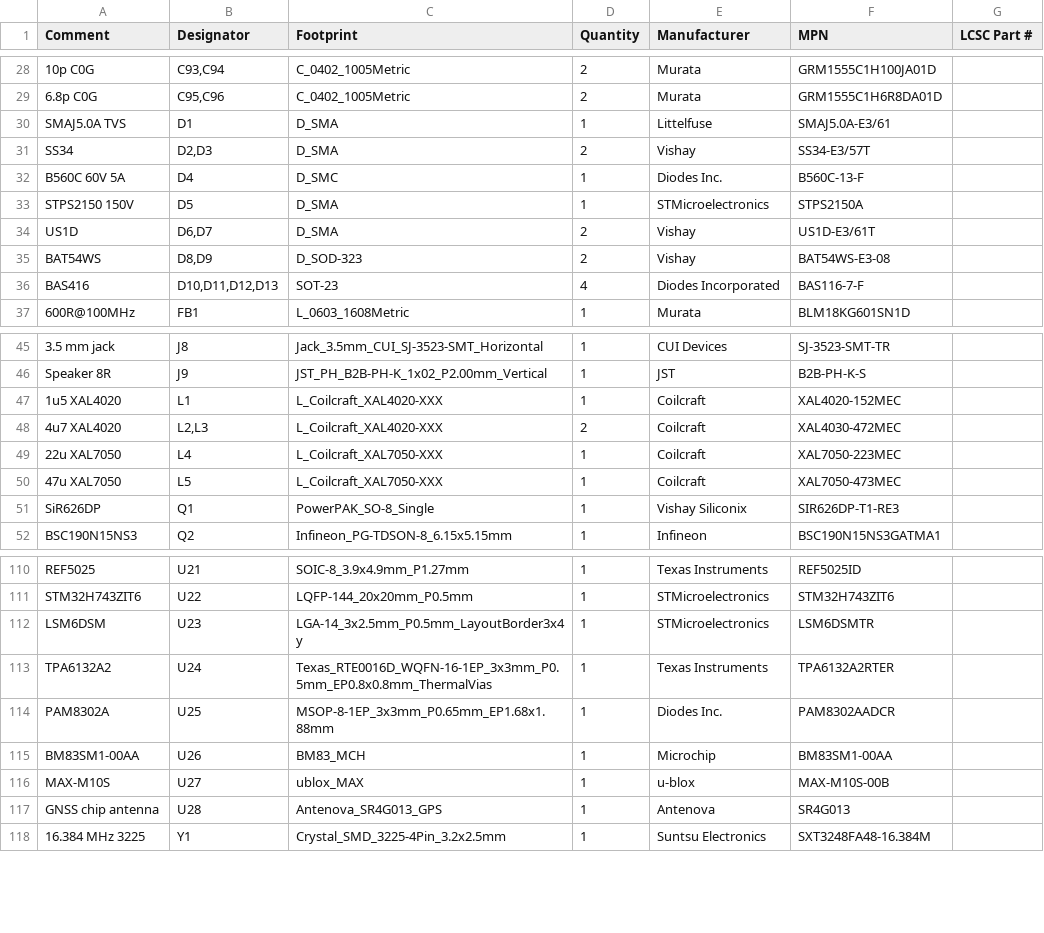
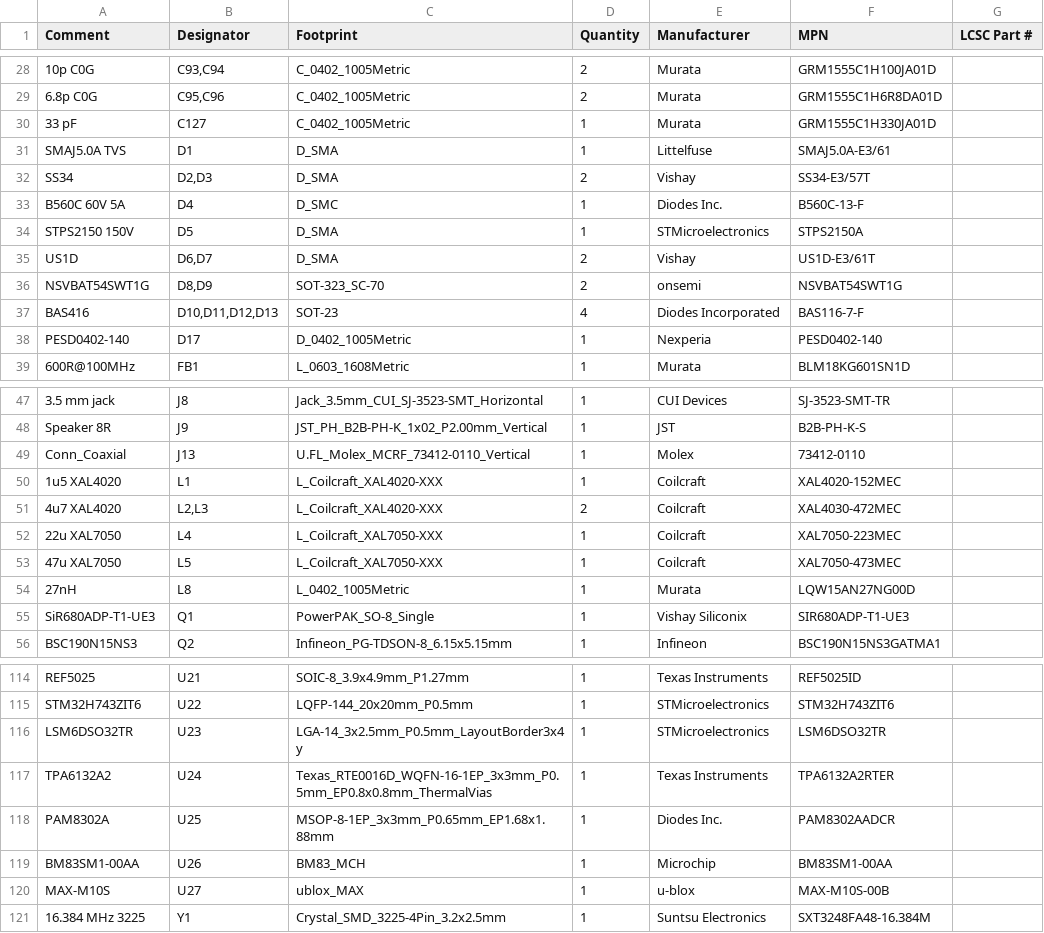
Before and after one commit to pingpongshow/MDX-1, a CSV file: hardware/mdx1/fab/BOM/MDX-1_main_BOM.csv, drawn as a sheet; only a part is shown, gaps mark what is left out; removed rows and columns are numbered as before the commit, all else as after; the diff covers the shown part only; the diff names each change by its address in the sheet, - before the commit and + after, or states it on an @@ line.

Commit message:
Re-source out-of-stock parts; rework D8/9 footprint and GNSS antenna front end
Parts re-sourced to in-stock equivalents (BOM + board + firmware kept in sync):
- U4  TPS65131RGET, U12 INA241A2QDGKRQ1, U23 LSM6DSO32TR (same footprints)
- Q1  SiR680ADP-T1-UE3 (80 V, same PowerPAK SO-8; higher Qg - verify gate drive)
- U2  BQ27441DRZT-G1A (drop-in, R9 sense retained)
- D8/9 NSVBAT54SWT1G: SOT-323/SC-70 dual-series wired as a single diode
  (anode=pin1, cathode=pin3, pin2 NC); footprint changed on the board
- C32/C33/C38-48 re-sourced (KEMET/Murata/TDK), same footprints

GNSS antenna: chip antenna -> external active antenna via u.FL
- Removed U28 (chip antenna), C115 (match pad), R111 (0R RF series-match)
- Added J13 u.FL (Molex 73412-0110) + bias-tee: L8 27nH feed, C127 33pF DC block,
  C128 10nF VCC_RF bypass, D17 PESD0402-140 ESD (verify Vrwm >= 5 V)

Firmware:
- mdx_config.h: MDX_ITX_V_PER_A 0.4 -> 1.0 (INA241A2 is 50 V/V, not 20)
- hal_stm32.c: LSM6DSO32 accel init 0x48 -> 0x40 (FS_XL encoding differs; keeps +-4 g)
- make test: 96 checks pass

BOM: bom_data.json reconciled to the updated board (every placed part has an MPN;
fab BOM drops only the 15 test points). Regenerated JLCPCB fab package and the
DigiKey upload BOM (grouped by MPN, compact references).

```diff
--- a/hardware/mdx1/fab/BOM/MDX-1_main_BOM.csv
+++ b/hardware/mdx1/fab/BOM/MDX-1_main_BOM.csv
+row 30: 33 pF | C127 | C_0402_1005Metric | 1 | Murata | GRM1555C1H330JA01D
-row 35: BAT54WS | D8,D9 | D_SOD-323 | 2 | Vishay | BAT54WS-E3-08
+row 36: NSVBAT54SWT1G | D8,D9 | SOT-323_SC-70 | 2 | onsemi | NSVBAT54SWT1G
+row 38: PESD0402-140 | D17 | D_0402_1005Metric | 1 | Nexperia | PESD0402-140
+row 49: Conn_Coaxial | J13 | U.FL_Molex_MCRF_73412-0110_Vertical | 1 | Molex | 73412-0110
+row 54: 27nH | L8 | L_0402_1005Metric | 1 | Murata | LQW15AN27NG00D
-A55 (Comment): SiR626DP
+A55 (Comment): SiR680ADP-T1-UE3
-F55 (MPN): SIR626DP-T1-RE3
+F55 (MPN): SIR680ADP-T1-UE3
-A116 (Comment): LSM6DSM
+A116 (Comment): LSM6DSO32TR
-F116 (MPN): LSM6DSMTR
+F116 (MPN): LSM6DSO32TR
-row 117: GNSS chip antenna | U28 | Antenova_SR4G013_GPS | 1 | Antenova | SR4G013
```
Also changed, not shown: 18 edited cells elsewhere in this file, hardware/mdx1/fab/PNP/MDX-1_main_CPL.csv, 43 other files.
